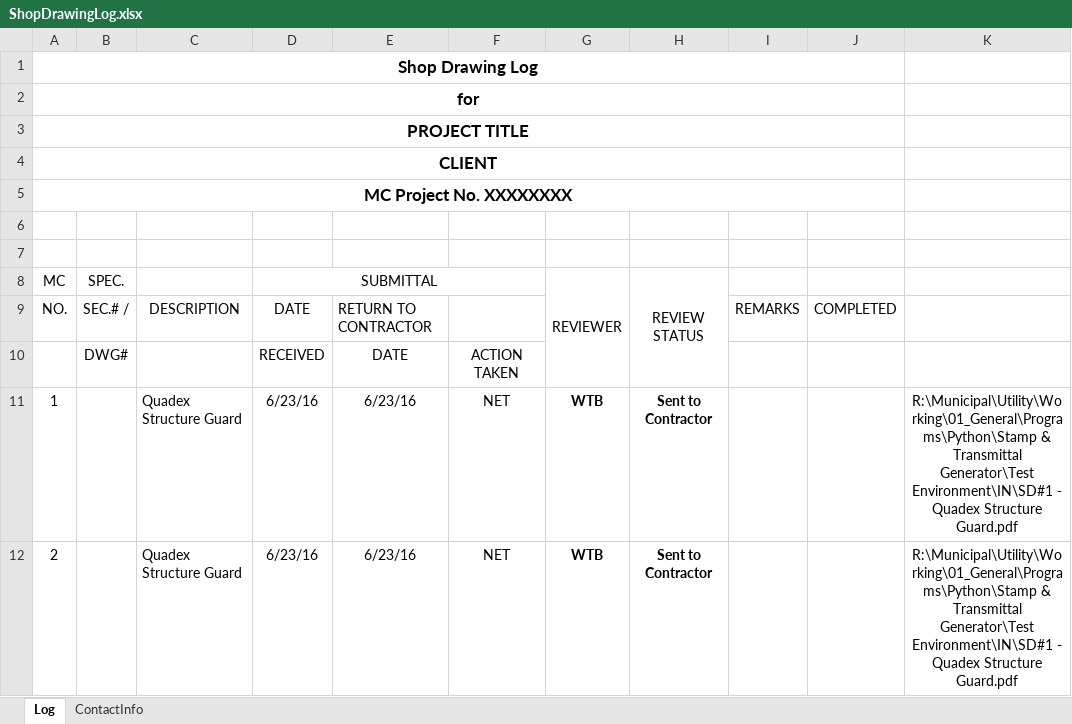
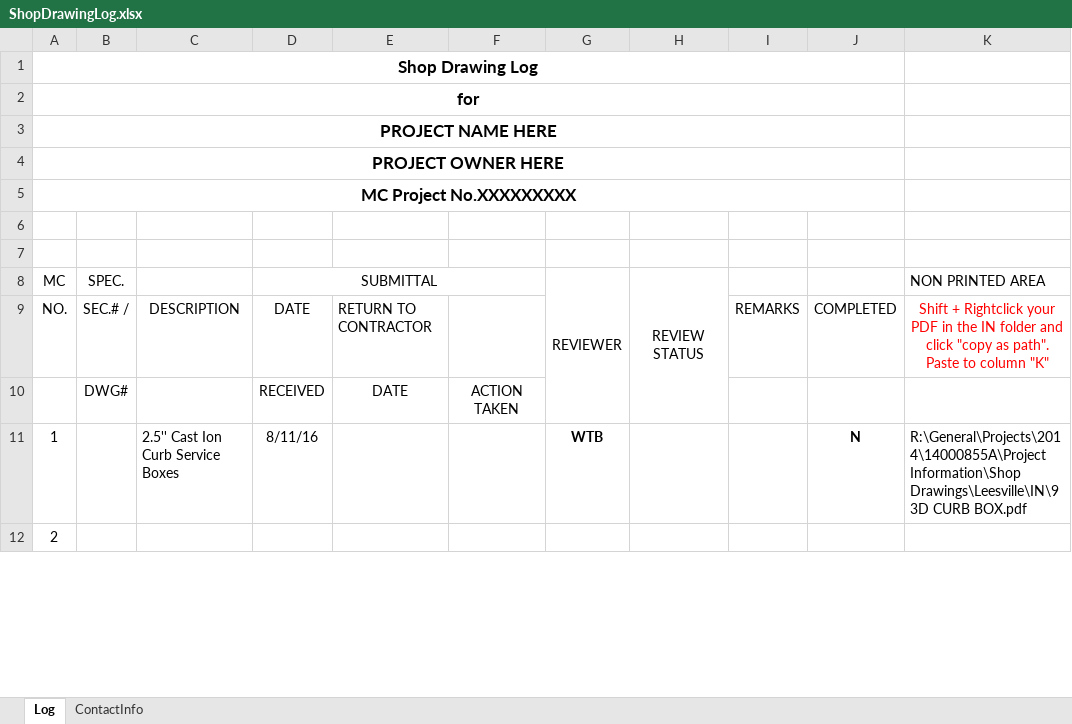
Before and after one commit to williamBartos/Excel-Log-Tracker-and-Engineering-Stamp-Generator, an Excel workbook: ShopDrawingLog.xlsx, sheet Log, drawn as a sheet; only a part is shown; values as stored, in another font and other column widths than the file's, no borders; the diff covers the shown part only; the diff names each change by its address in the sheet, - before the commit and + after, or states it on an @@ line.

```diff
--- a/ShopDrawingLog.xlsx (sheet Log)
+++ b/ShopDrawingLog.xlsx (sheet Log)
-A3 (MC): PROJECT TITLE
+A3 (MC): PROJECT NAME HERE
-A4 (MC): CLIENT
+A4 (MC): PROJECT OWNER HERE
-A5 (MC): MC Project No. XXXXXXXX
+A5 (MC): MC Project No.XXXXXXXXX
-K8: (empty)
+K8: NON PRINTED AREA
-K9 (NON PRINTED AREA): (empty)
+K9 (NON PRINTED AREA): Shift + Rightclick your PDF in the IN folder and click "copy as path". Paste to column "K"
-C11: Quadex Structure Guard
+C11: 2.5'' Cast Ion Curb Service Boxes
-D11 (SUBMITTAL): 6/23/16
+D11 (SUBMITTAL): 8/11/16
-E11:E12: 6/23/16
+E11:E12: (empty)
-F11:F12: NET
+F11:F12: (empty)
-H11:H12 (REVIEW STATUS): Sent to Contractor
+H11:H12 (REVIEW STATUS): (empty)
-J11: (empty)
+J11: N
-K11 (NON PRINTED AREA): R:\Municipal\Utility\Working\01_General\Programs\Python\Stamp & Transmittal Generator\Test Environment\IN\SD#1 - Quadex Structure Guard.pdf
+K11 (NON PRINTED AREA): R:\General\Projects\2014\14000855A\Project Information\Shop Drawings\Leesville\IN\93D CURB BOX.pdf
-K11 alignment: center
+K11 alignment: left
-C12: Quadex Structure Guard
+C12: (empty)
-D12 (SUBMITTAL): 6/23/16
+D12 (SUBMITTAL): (empty)
-G12 (REVIEWER): WTB
+G12 (REVIEWER): (empty)
-K12 (NON PRINTED AREA): R:\Municipal\Utility\Working\01_General\Programs\Python\Stamp & Transmittal Generator\Test Environment\IN\SD#1 - Quadex Structure Guard.pdf
+K12 (NON PRINTED AREA): (empty)
```
Also changed, not shown: 70 edited cells elsewhere in this sheet, Templates/Stamp.xlsx, 25 other files.
